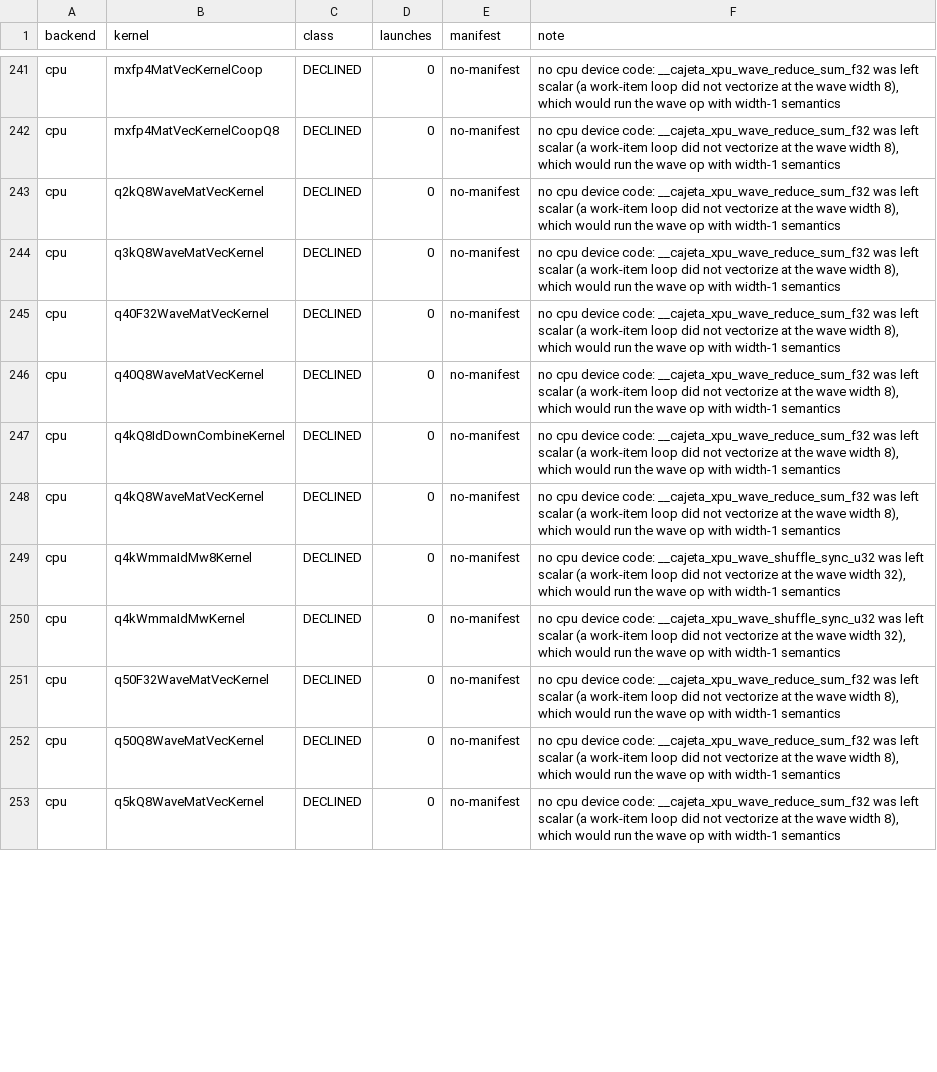
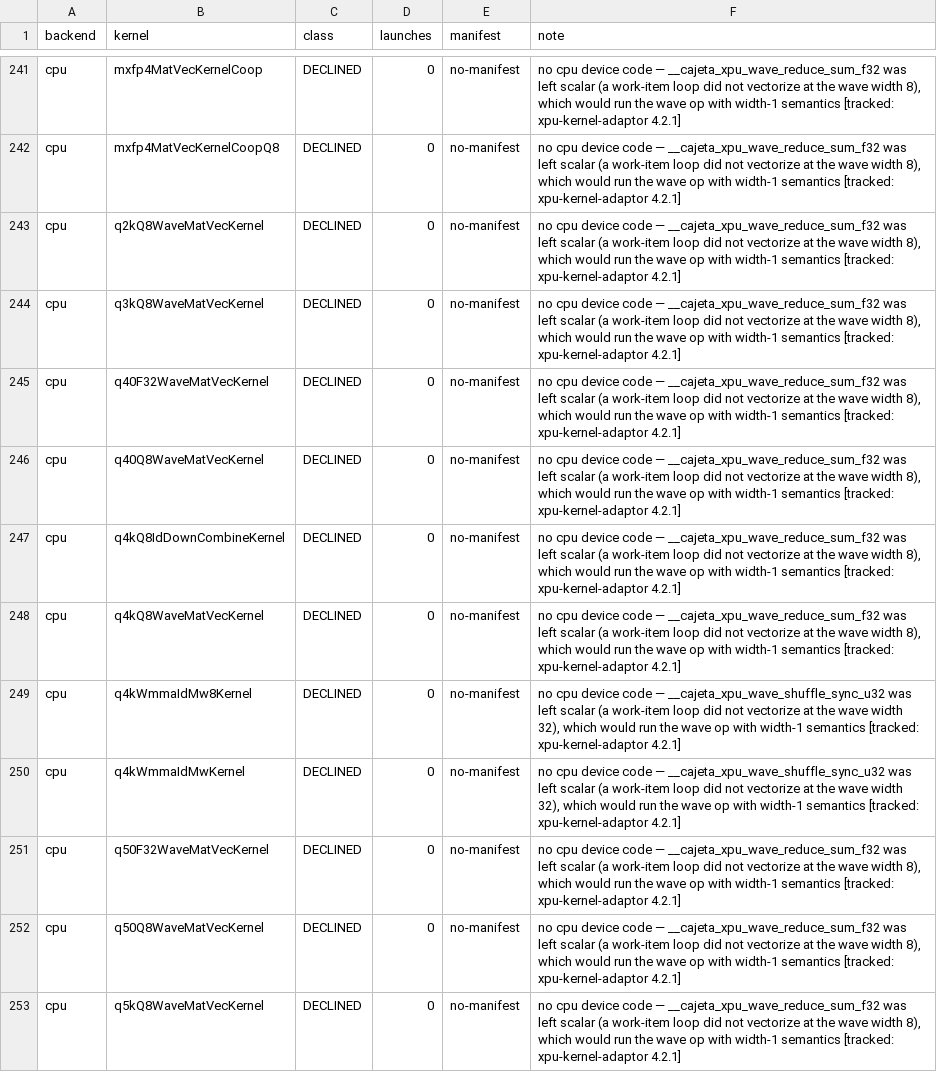
Before and after one commit to jklappenbach/cajeta-llm, a TSV file: census/cpu.tsv, drawn as a sheet; only a part is shown, gaps mark what is left out; the diff covers the shown part only; the diff names each change by its address in the sheet, - before the commit and + after, or states it on an @@ line.

```diff
--- a/census/cpu.tsv
+++ b/census/cpu.tsv
-F241:F248 (note): …cpu device code: __cajeta_xpu_wave_reduce_sum_f32 was left scalar (a work-item loop did not vectorize at the wave width 8), which would run the wave op with width-1 semantics
+F241:F248 (note): …cpu device code — __cajeta_xpu_wave_reduce_sum_f32 was left scalar (a work-item loop did not vectorize at the wave width 8), which would run the wave op with width-1 semantics [tracked: xpu-kernel-adaptor 4.2.1]
-F249:F250 (note): …cpu device code: __cajeta_xpu_wave_shuffle_sync_u32 was left scalar (a work-item loop did not vectorize at the wave width 32), which would run the wave op with width-1 semantics
+F249:F250 (note): …cpu device code — __cajeta_xpu_wave_shuffle_sync_u32 was left scalar (a work-item loop did not vectorize at the wave width 32), which would run the wave op with width-1 semantics [tracked: xpu-kernel-adaptor 4.2.1]
-F251:F253 (note): …cpu device code: __cajeta_xpu_wave_reduce_sum_f32 was left scalar (a work-item loop did not vectorize at the wave width 8), which would run the wave op with width-1 semantics
+F251:F253 (note): …cpu device code — __cajeta_xpu_wave_reduce_sum_f32 was left scalar (a work-item loop did not vectorize at the wave width 8), which would run the wave op with width-1 semantics [tracked: xpu-kernel-adaptor 4.2.1]
```
Also changed, not shown: 43 edited cells elsewhere in this file, census/nvptx.tsv, 10 other files.
